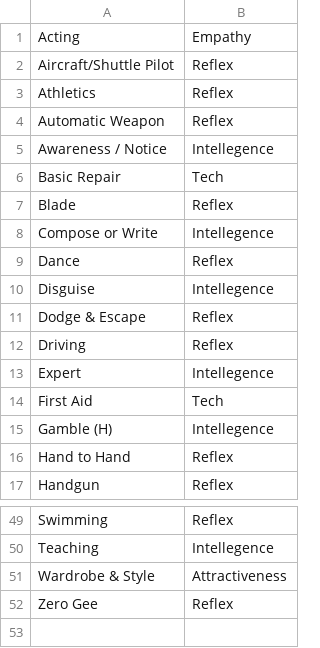
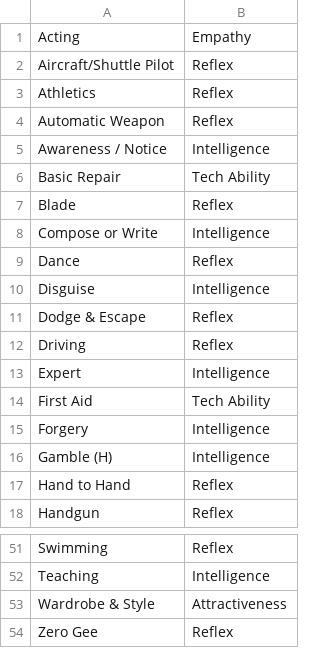
Before and after one commit to sipple/Mekton, a CSV file: db/seed_data/character_skill_data.csv, drawn as a sheet; only a part is shown, gaps mark what is left out; the diff covers the shown part only.

```diff
--- a/db/seed_data/character_skill_data.csv
+++ b/db/seed_data/character_skill_data.csv
@@ -4,13 +4,14 @@
 "Automatic Weapon","Reflex"
-"Awareness / Notice","Intellegence"
-"Basic Repair","Tech"
+"Awareness / Notice","Intelligence"
+"Basic Repair","Tech Ability"
 "Blade","Reflex"
-"Compose or Write","Intellegence"
+"Compose or Write","Intelligence"
 "Dance","Reflex"
-"Disguise","Intellegence"
+"Disguise","Intelligence"
 "Dodge & Escape","Reflex"
 "Driving","Reflex"
-"Expert","Intellegence"
-"First Aid","Tech"
-"Gamble (H)","Intellegence"
+"Expert","Intelligence"
+"First Aid","Tech Ability"
+"Forgery","Intelligence"
+"Gamble (H)","Intelligence"
 "Hand to Hand","Reflex"
@@ -49,3 +51,3 @@
 "Swimming","Reflex"
-"Teaching","Intellegence"
+"Teaching","Intelligence"
 "Wardrobe & Style","Attractiveness"
```
Also changed, not shown: 2 added rows, 1 removed row and 17 edited cells elsewhere in this file, 15 other files.
